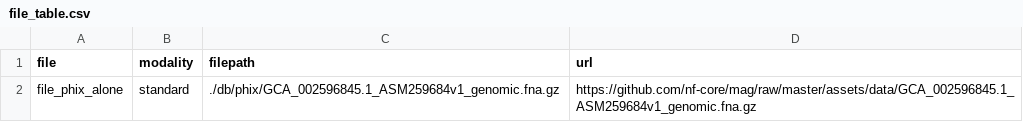
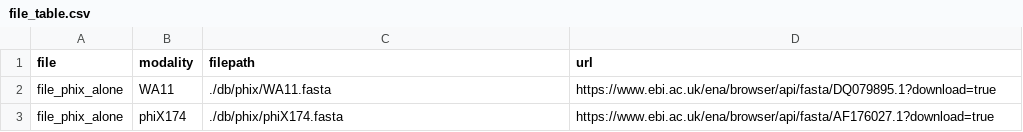
Before and after one commit to MattiaPandolfoVR/MetaPhage, a CSV file: db/file_table.csv, drawn as a sheet.

Commit message:
implement remove_phix process
phix removal thnaks to a dedicated software: hts_SeqScreener.

added 2 modalities for phix removal (2 different genomes):
- "WA11" (GenBank: DQ079895.1)
- "phiX174" (NCBI Reference Sequence: NC_001422.1)

```diff
--- a/db/file_table.csv
+++ b/db/file_table.csv
@@ -1,2 +1,3 @@
 file;modality;filepath;url
-file_phix_alone;standard;./db/phix/GCA_002596845.1_ASM259684v1_genomic.fna.gz;https://github.com/nf-core/mag/raw/master/assets/data/GCA_002596845.1_ASM259684v1_genomic.fna.gz
+file_phix_alone;WA11;./db/phix/WA11.fasta;https://www.ebi.ac.uk/ena/browser/api/fasta/DQ079895.1?download=true
+file_phix_alone;phiX174;./db/phix/phiX174.fasta;https://www.ebi.ac.uk/ena/browser/api/fasta/AF176027.1?download=true
```
Also changed, not shown: 2 other files.
